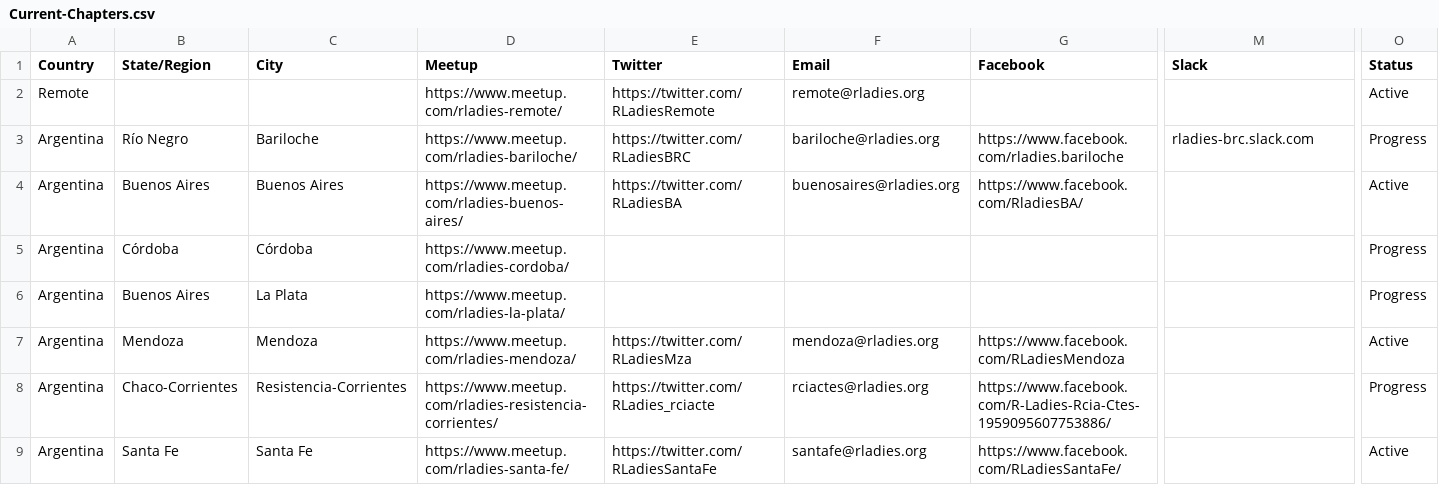
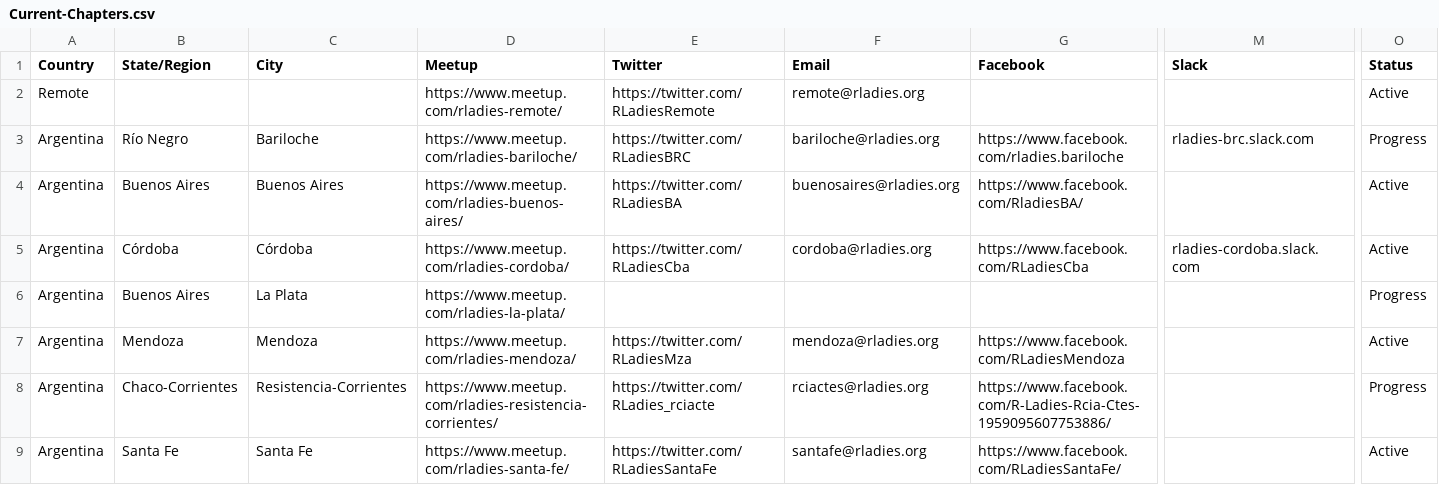
Before and after one commit to rladies/starter-kit, a CSV file: Current-Chapters.csv, drawn as a sheet; only a part is shown, gaps mark what is left out; the diff names each change by its address in the sheet, - before the commit and + after, or states it on an @@ line.

Commit message:
update cordoba chapter information (#67)
added Twitter, email address, slack, and facebook and change status as active since we had 2 meetups in 2018 and I'm planning to to one in  early April

```diff
--- a/Current-Chapters.csv
+++ b/Current-Chapters.csv
-E5 (Twitter): (empty)
+E5 (Twitter): https://twitter.com/RLadiesCba
-F5 (Email): (empty)
+F5 (Email): cordoba@rladies.org
-G5 (Facebook): (empty)
+G5 (Facebook): https://www.facebook.com/RLadiesCba
-M5 (Slack): (empty)
+M5 (Slack): rladies-cordoba.slack.com
-O5 (Status): Progress
+O5 (Status): Active
```
